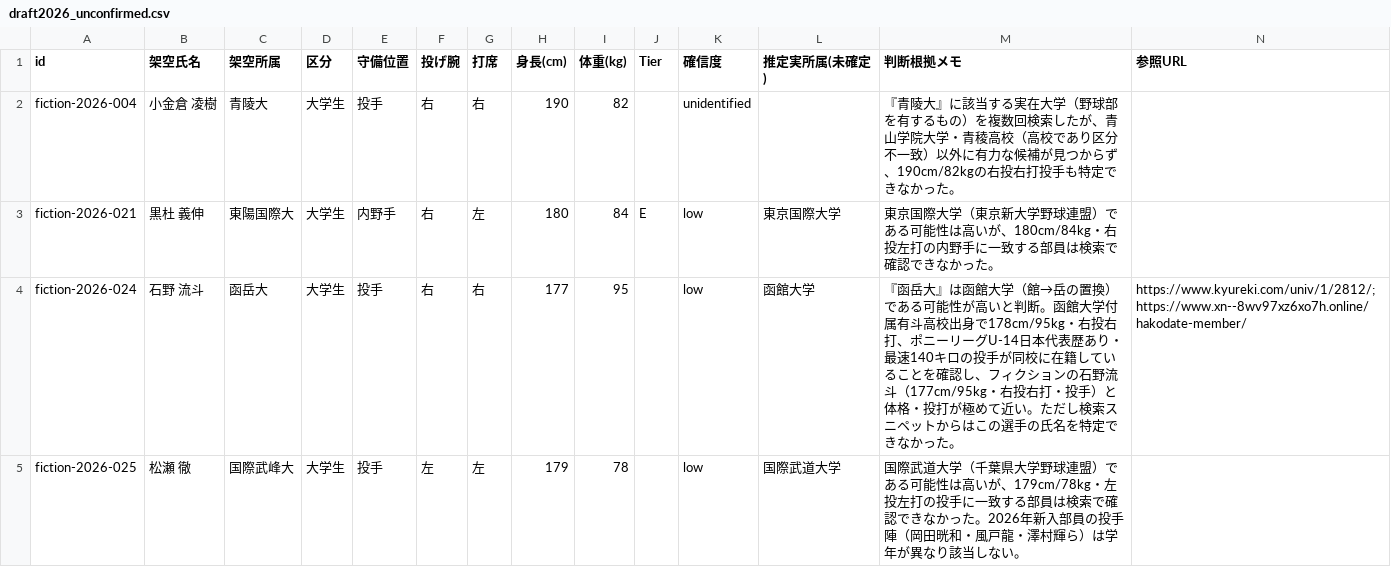
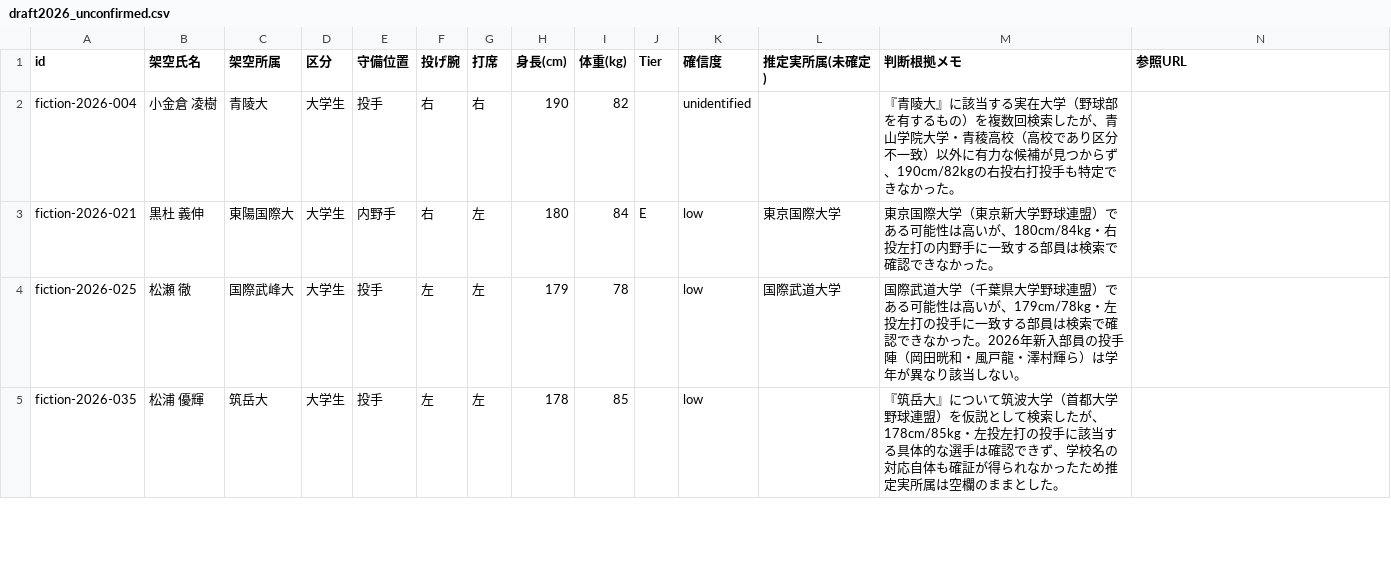
Before and after one commit to yuhei11181993-png/claudecode, a CSV file: draft-2026/draft2026_unconfirmed.csv, drawn as a sheet; only a part is shown; the shorter side is filled out with more unchanged rows; the diff covers the shown part only.

```diff
--- a/draft-2026/draft2026_unconfirmed.csv
+++ b/draft-2026/draft2026_unconfirmed.csv
@@ -3,3 +3,2 @@ fiction-2026-004,小金倉 凌樹,青陵大,大学生,投手,右,右,190,82,,uni
 fiction-2026-021,黒杜 義伸,東陽国際大,大学生,内野手,右,左,180,84,E,low,東京国際大学,東京国際大学（東京新大学野球連盟）である可能性は高いが、180cm/84kg・右投左打の内野手に一致する部員は検索で確認できなかった。,
-fiction-2026-024,石野 流斗,函岳大,大学生,投手,右,右,177,95,,low,函館大学,『函岳大』は函館大学（館→岳の置換）である可能性が高いと判断。函館大学付属有斗高校出身で178cm/95kg・右投右打、ポニーリーグU-14日本代表歴あり・最速140キロの投手が同校に在籍していることを確認し、フィクションの石野流斗（177cm/95kg・右投右打・投手）と体格・投打が極めて近い。ただし検索スニペットからはこの選手の氏名を特定できなかった。,https://www.kyureki.com/univ/1/2812/; https://www.xn--8wv97xz6xo7h.online/hakodate-member/
 fiction-2026-025,松瀬 徹,国際武峰大,大学生,投手,左,左,179,78,,low,国際武道大学,国際武道大学（千葉県大学野球連盟）である可能性は高いが、179cm/78kg・左投左打の投手に一致する部員は検索で確認できなかった。2026年新入部員の投手陣（岡田晄和・風戸龍・澤村輝ら）は学年が異なり該当しない。,
```
Also changed, not shown: 2 removed rows elsewhere in this file, draft-2026/draft2026_affiliation_unknown.csv, draft-2026/draft2026_realnames_import.csv.
